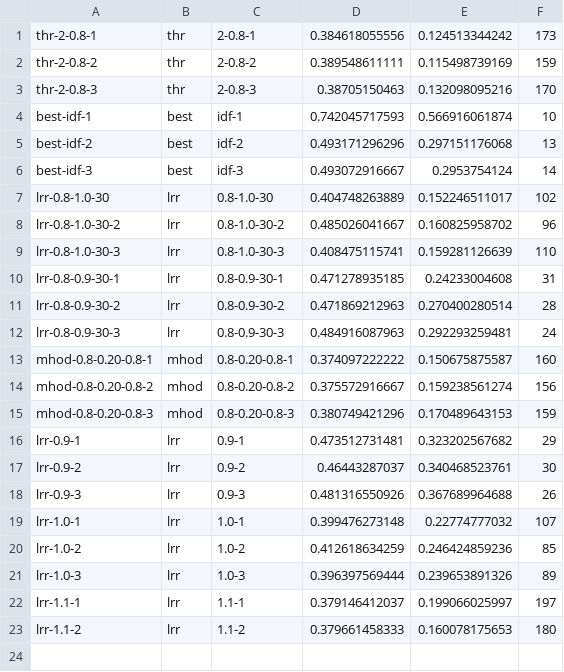
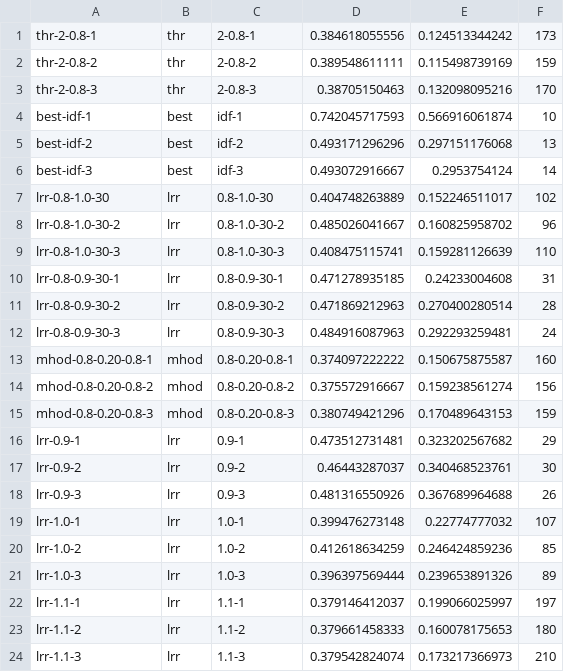
Before and after one commit to beloglazov/ccpe-2014-experiments, a CSV file: results/metrics.csv, drawn as a sheet; the diff names each change by its address in the sheet, - before the commit and + after, or states it on an @@ line.

Commit message:
Added results lrr-1.1-3

```diff
--- a/results/metrics.csv
+++ b/results/metrics.csv
+row 24: lrr-1.1-3 | lrr | 1.1-3 | 0.379542824074 | 0.173217366973 | 210
```
Also changed, not shown: 3 other files.
